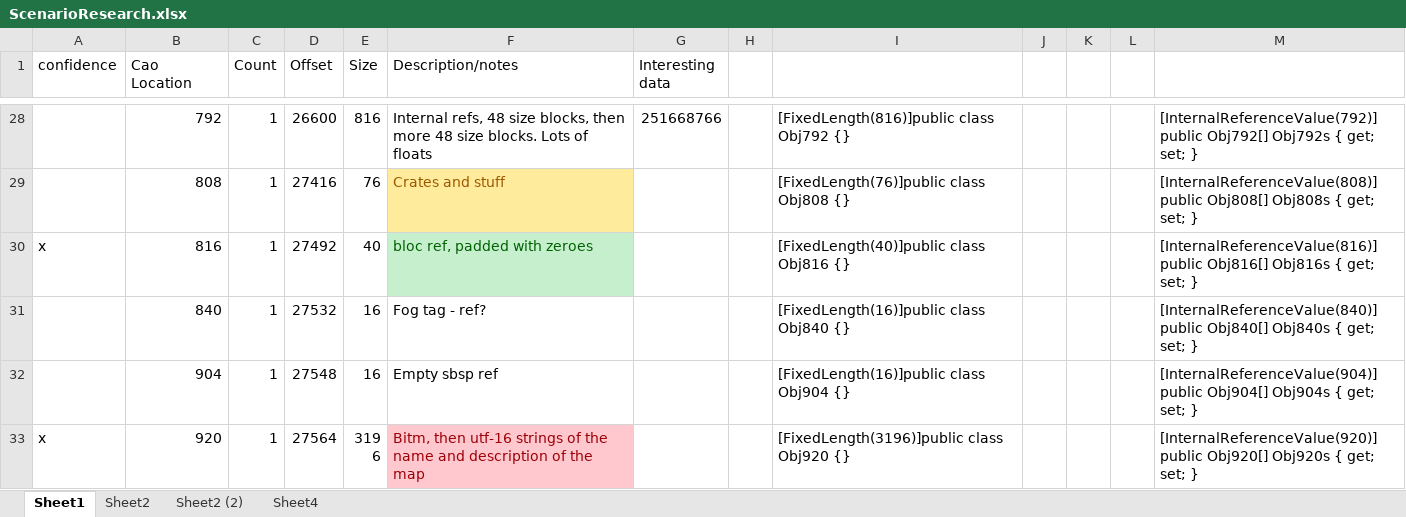
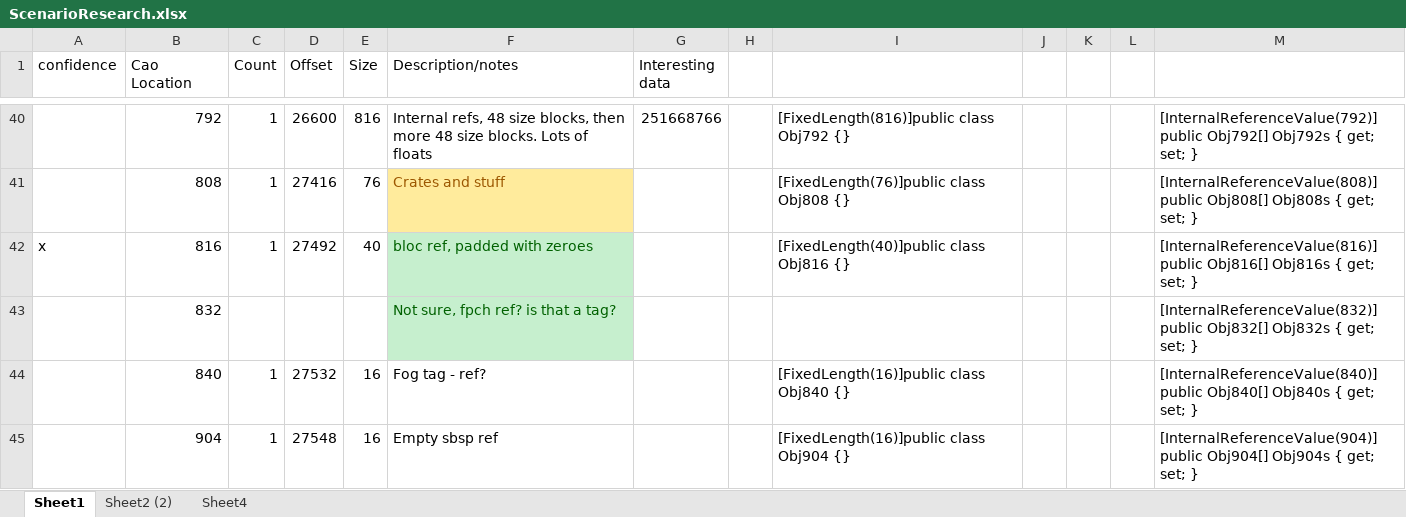
Before and after one commit to ronbrogan/OpenH2, an Excel workbook: Research/ScenarioResearch.xlsx, sheet Sheet1, drawn as a sheet; only a part is shown, gaps mark what is left out; the shorter side is filled out with more unchanged rows; values as stored, in another font and other column widths than the file's, no borders; the diff covers the shown part only; the diff names each change by its address in the sheet, - before the commit and + after, or states it on an @@ line.

```diff
--- a/Research/ScenarioResearch.xlsx (sheet Sheet1)
+++ b/Research/ScenarioResearch.xlsx (sheet Sheet1)
-sheet tab: Sheet2
+row 43:  | 832 |  |  |  | Not sure, fpch ref? is that a tag? |  |  |  |  |  |  | [InternalReferenceValue(832)] public Obj832[] Obj832s { get; set; }
```
Also changed, not shown: 12 added rows and 2 edited cells elsewhere in this sheet, sheet Sheet2 (2), sheet Sheet4, formulas that keep their value, 26 other files.
